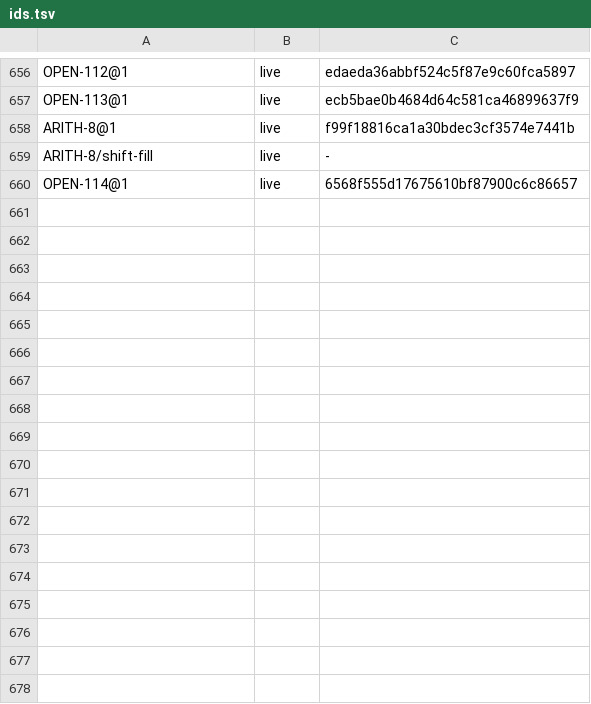
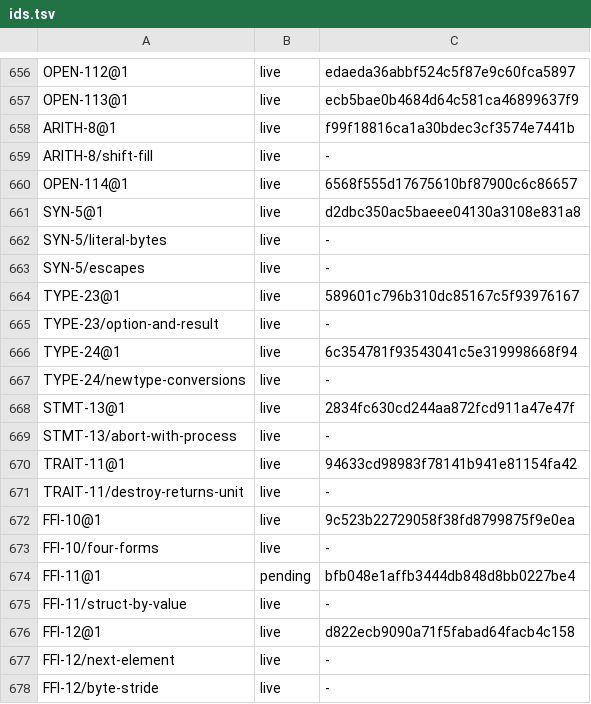
Before and after one commit to unbalancedparentheses/concrete2, a TSV file: docs/spec/ids.tsv, drawn as a sheet; only a part is shown, gaps mark what is left out.

Commit message:
spec (phase 2, platform and stdlib): docs/platform and docs/stdlib cite the specification; LAYOUT_CONTRACT becomes a design record; FFI-9 (the four layout forms), FFI-10 (repr(C) struct arguments by value, pending R-0502), FFI-11 (buffer stride is sizeof), TYPE-22 (the builtin Option and Result), TYPE-23 (newtype conversions), SYN-5 (UTF-8 source and literals, the six escapes), STMT-13 (abort() needs Process) and TRAIT-11 (destruction cannot fail); stale statements corrected (Int main masked to 8 bits, exit() as an operation, implicit destruction, trusted extern needing no capability, &mut consumed on call, C-style for, Std including Unsafe, as narrowing, guards and _ deferred, fn(T) -> U as C-compatible, Text as a borrowed view, contracts deferred or trapping, overflow trapping not a guarantee); placeholders OPEN-9X1 to OPEN-9X6

```diff
--- a/docs/spec/ids.tsv
+++ b/docs/spec/ids.tsv
@@ -660 +660,19 @@ ARITH-8/shift-fill	live	-
 OPEN-114@1	live	6568f555d17675610bf87900c6c86657
+SYN-5@1	live	d2dbc350ac5baeee04130a3108e831a8
+SYN-5/literal-bytes	live	-
+SYN-5/escapes	live	-
+TYPE-23@1	live	589601c796b310dc85167c5f93976167
+TYPE-23/option-and-result	live	-
+TYPE-24@1	live	6c354781f93543041c5e319998668f94
+TYPE-24/newtype-conversions	live	-
+STMT-13@1	live	2834fc630cd244aa872fcd911a47e47f
+STMT-13/abort-with-process	live	-
+TRAIT-11@1	live	94633cd98983f78141b941e81154fa42
+TRAIT-11/destroy-returns-unit	live	-
+FFI-10@1	live	9c523b22729058f38fd8799875f9e0ea
+FFI-10/four-forms	live	-
+FFI-11@1	pending	bfb048e1affb3444db848d8bb0227be4
+FFI-11/struct-by-value	live	-
+FFI-12@1	live	d822ecb9090a71f5fabad64facb4c158
+FFI-12/next-element	live	-
+FFI-12/byte-stride	live	-
```
Also changed, not shown: 44 other files.
